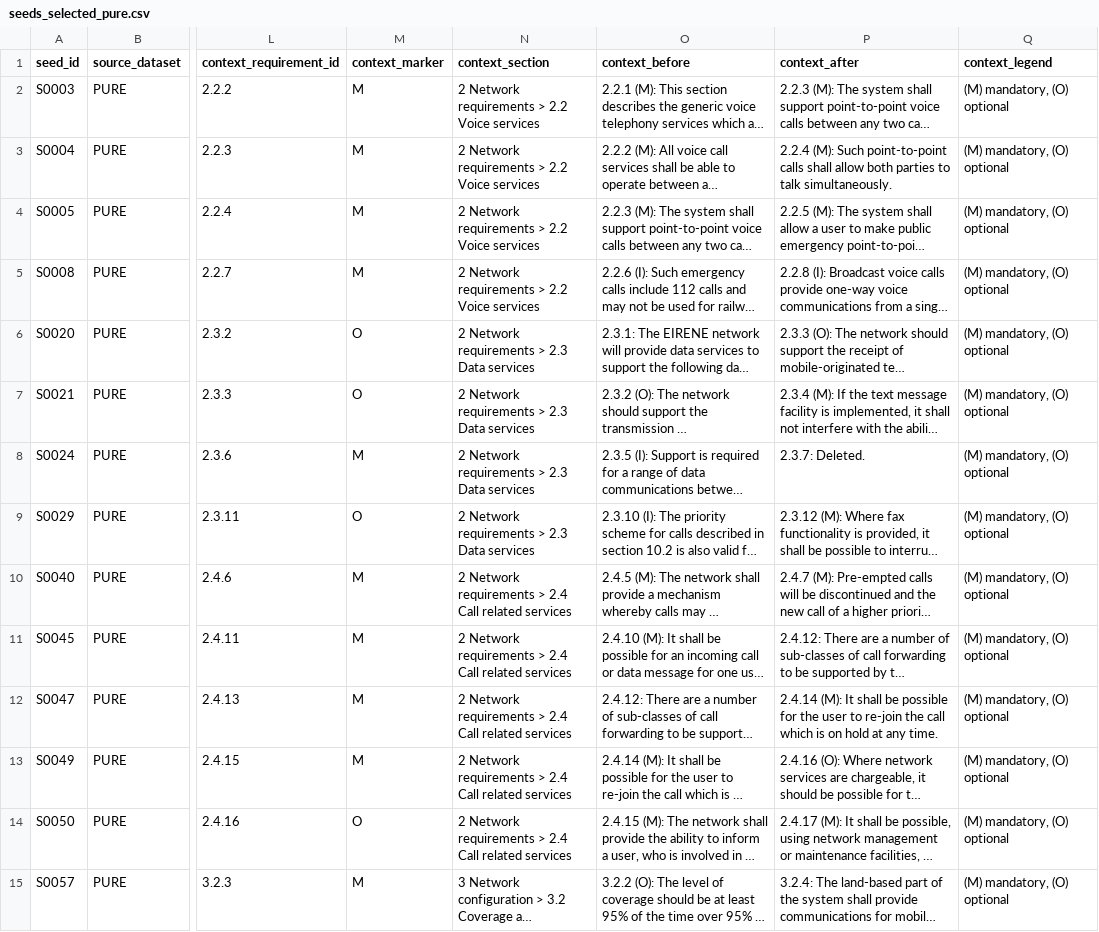
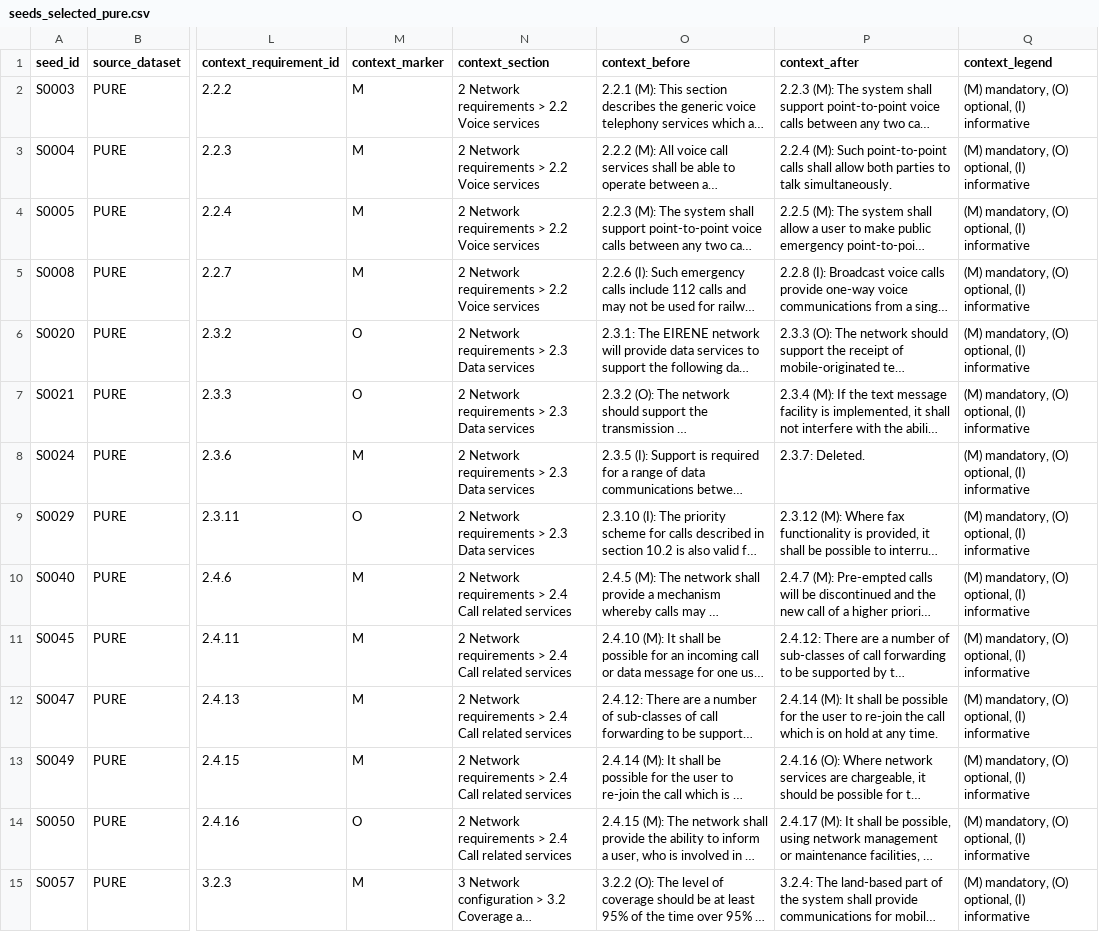
Before and after one commit to NicolasSchuler/re-uq, a CSV file: data/processed/seeds_selected_pure.csv, drawn as a sheet; only a part is shown, gaps mark what is left out; long unchanged cells end in …; the diff covers the shown part only; the diff names each change by its address in the sheet, - before the commit and + after, or states it on an @@ line.

```diff
--- a/data/processed/seeds_selected_pure.csv
+++ b/data/processed/seeds_selected_pure.csv
-Q2:Q15 (context_legend): (M) mandatory, (O) optional
+Q2:Q15 (context_legend): (M) mandatory, (O) optional, (I) informative
```
Also changed, not shown: 98 edited cells elsewhere in this file, 17 other files.
